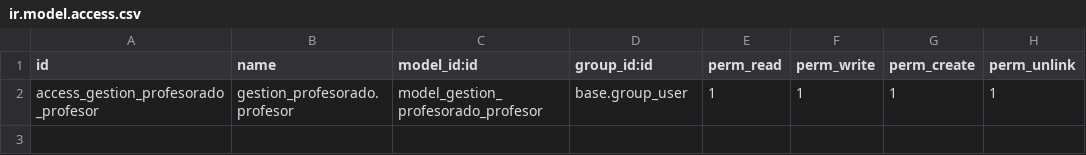
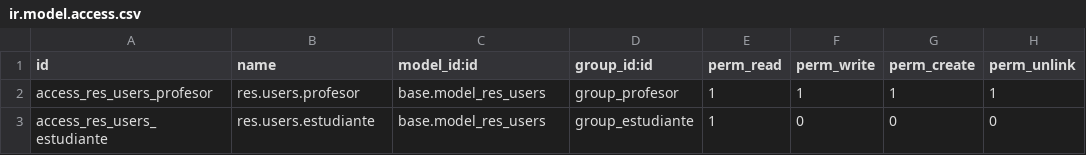
Before and after one commit to chapellinneger/Gestion_estudiantil, a CSV file: addons/gestion_profesorado/security/ir.model.access.csv, drawn as a sheet.

Commit message:
feat: herencia res.users, grupos de seguridad y permisos diferenciados para Profesores y Estudiantes

```diff
--- a/addons/gestion_profesorado/security/ir.model.access.csv
+++ b/addons/gestion_profesorado/security/ir.model.access.csv
@@ -1,2 +1,3 @@
 id,name,model_id:id,group_id:id,perm_read,perm_write,perm_create,perm_unlink
-access_gestion_profesorado_profesor,gestion_profesorado.profesor,model_gestion_profesorado_profesor,base.group_user,1,1,1,1
+access_res_users_profesor,res.users.profesor,base.model_res_users,group_profesor,1,1,1,1
+access_res_users_estudiante,res.users.estudiante,base.model_res_users,group_estudiante,1,0,0,0
```
Also changed, not shown: 4 other files.
